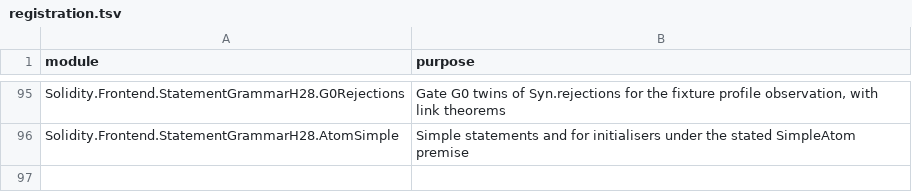
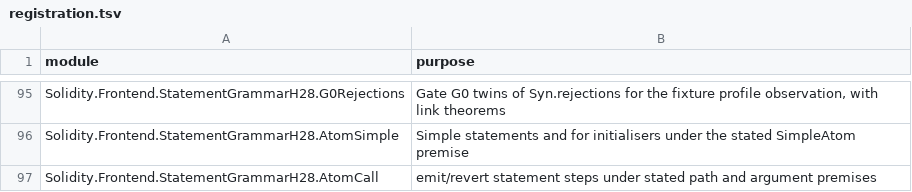
Before and after one commit to SolidiKeY/solidity-lean, a TSV file: Solidity/Frontend/StatementGrammarH28/registration.tsv, drawn as a sheet; only a part is shown, gaps mark what is left out; the diff names each change by its address in the sheet, - before the commit and + after, or states it on an @@ line.

```diff
--- a/Solidity/Frontend/StatementGrammarH28/registration.tsv
+++ b/Solidity/Frontend/StatementGrammarH28/registration.tsv
+row 97: Solidity.Frontend.StatementGrammarH28.AtomCall | emit/revert statement steps under stated path and argument premises
```
Also changed, not shown: 7 other files.
